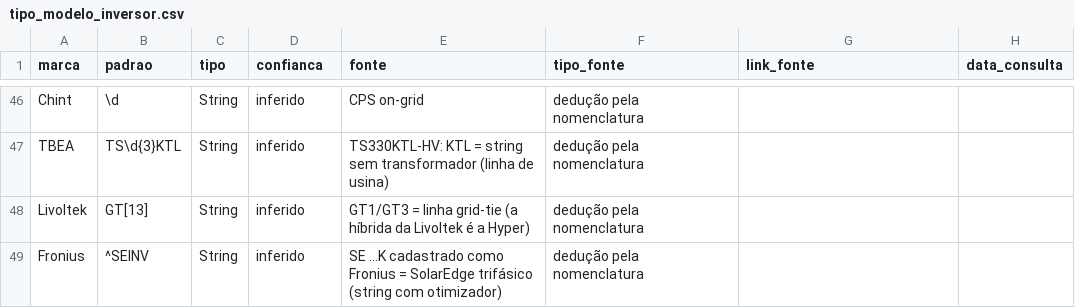
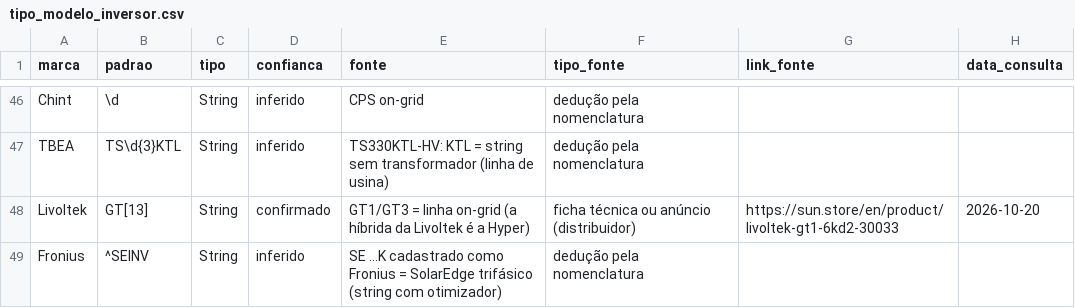
Before and after one commit to matheusolb/mercado-solar-gd, a CSV file: scripts/tipo_modelo_inversor.csv, drawn as a sheet; only a part is shown, gaps mark what is left out.

```diff
--- a/scripts/tipo_modelo_inversor.csv
+++ b/scripts/tipo_modelo_inversor.csv
@@ -47,3 +47,3 @@ Chint,\d,String,inferido,CPS on-grid,dedução pela nomenclatura,,
 TBEA,TS\d{3}KTL,String,inferido,TS330KTL-HV: KTL = string sem transformador (linha de usina),dedução pela nomenclatura,,
-Livoltek,GT[13],String,inferido,GT1/GT3 = linha grid-tie (a híbrida da Livoltek é a Hyper),dedução pela nomenclatura,,
+Livoltek,GT[13],String,confirmado,GT1/GT3 = linha on-grid (a híbrida da Livoltek é a Hyper),ficha técnica ou anúncio (distribuidor),https://sun.store/en/product/livoltek-gt1-6kd2-30033,2026-10-20
 Fronius,^SEINV,String,inferido,SE ...K cadastrado como Fronius = SolarEdge trifásico (string com otimizador),dedução pela nomenclatura,,
```
